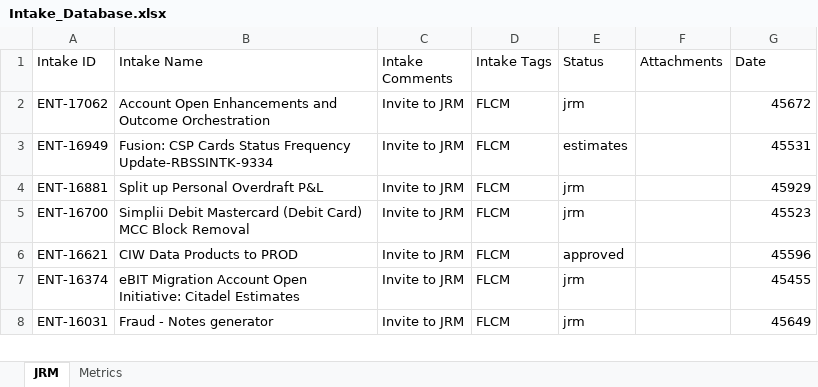
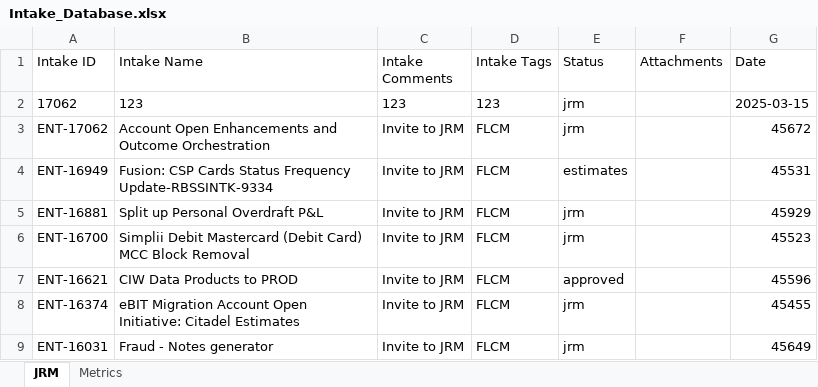
Before and after one commit to Parthiv18/intake, an Excel workbook: Intake_Database.xlsx, sheet JRM, drawn as a sheet; only a part is shown; values as stored, in another font and other column widths than the file's, no borders; the diff names each change by its address in the sheet, - before the commit and + after, or states it on an @@ line.

Commit message:
Add new intake 17062

```diff
--- a/Intake_Database.xlsx (sheet JRM)
+++ b/Intake_Database.xlsx (sheet JRM)
+row 2: 17062 | 123 | 123 | 123 | jrm |  | 2025-03-15
```
